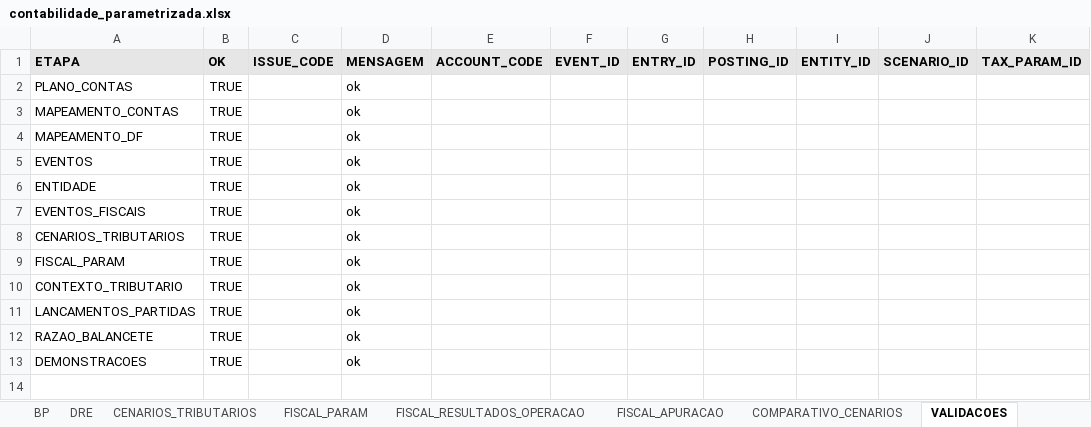
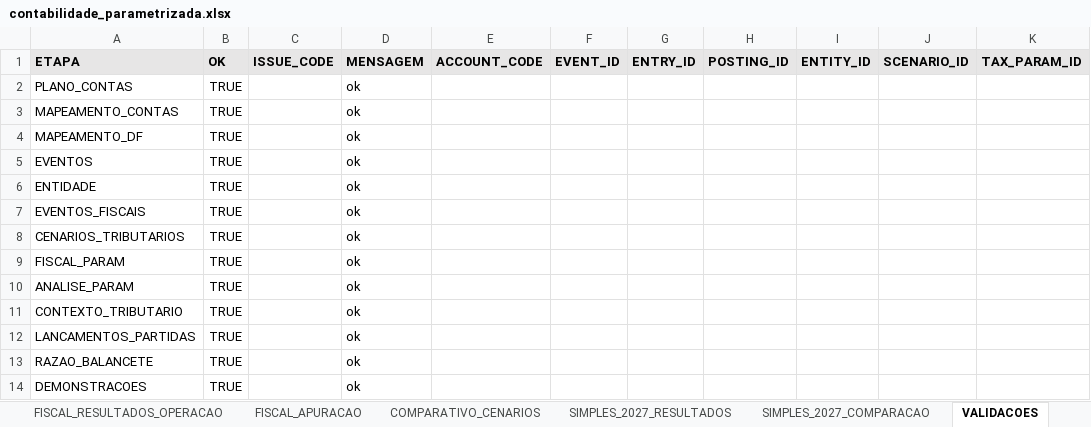
Before and after one commit to lyvesmatufrj/contabilidade-parametrizada, an Excel workbook: artifacts/contabilidade_parametrizada.xlsx, sheet VALIDACOES, drawn as a sheet; values as stored, in another font and other column widths than the file's, no borders; table styles not drawn; the diff names each change by its address in the sheet, - before the commit and + after, or states it on an @@ line.

```diff
--- a/artifacts/contabilidade_parametrizada.xlsx (sheet VALIDACOES)
+++ b/artifacts/contabilidade_parametrizada.xlsx (sheet VALIDACOES)
+sheet tab: SIMPLES_2027_RESULTADOS
+sheet tab: SIMPLES_2027_COMPARACAO
+row 10: ANALISE_PARAM | TRUE |  | ok
```
Also changed, not shown: sheet ENTRADAS, sheet README, sheet PROVENIENCIA, sheet CONFIG, sheet RESUMO, other sheet tabs, 19 other files.
